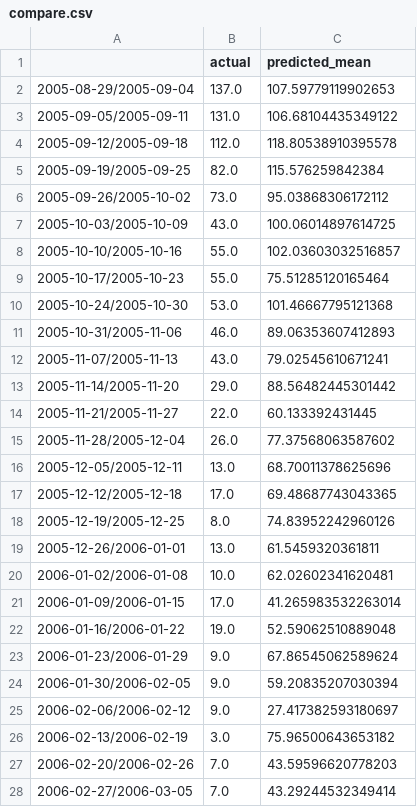
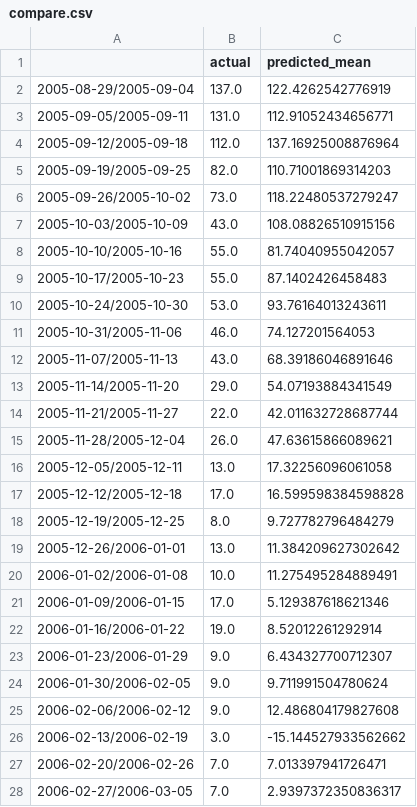
Before and after one commit to ishaan-sinha/DengAI, a CSV file: Models/compare.csv, drawn as a sheet; only a part is shown; the diff covers the shown part only.

```diff
--- a/Models/compare.csv
+++ b/Models/compare.csv
@@ -1,28 +1,28 @@
 ,actual,predicted_mean
-2005-08-29/2005-09-04,137.0,107.59779119902653
-2005-09-05/2005-09-11,131.0,106.68104435349122
-2005-09-12/2005-09-18,112.0,118.80538910395578
-2005-09-19/2005-09-25,82.0,115.576259842384
-2005-09-26/2005-10-02,73.0,95.03868306172112
-2005-10-03/2005-10-09,43.0,100.06014897614725
-2005-10-10/2005-10-16,55.0,102.03603032516857
-2005-10-17/2005-10-23,55.0,75.51285120165464
-2005-10-24/2005-10-30,53.0,101.46667795121368
-2005-10-31/2005-11-06,46.0,89.06353607412893
-2005-11-07/2005-11-13,43.0,79.02545610671241
-2005-11-14/2005-11-20,29.0,88.56482445301442
-2005-11-21/2005-11-27,22.0,60.133392431445
-2005-11-28/2005-12-04,26.0,77.37568063587602
-2005-12-05/2005-12-11,13.0,68.70011378625696
-2005-12-12/2005-12-18,17.0,69.48687743043365
-2005-12-19/2005-12-25,8.0,74.83952242960126
-2005-12-26/2006-01-01,13.0,61.5459320361811
-2006-01-02/2006-01-08,10.0,62.02602341620481
-2006-01-09/2006-01-15,17.0,41.265983532263014
-2006-01-16/2006-01-22,19.0,52.59062510889048
-2006-01-23/2006-01-29,9.0,67.86545062589624
-2006-01-30/2006-02-05,9.0,59.20835207030394
-2006-02-06/2006-02-12,9.0,27.417382593180697
-2006-02-13/2006-02-19,3.0,75.96500643653182
-2006-02-20/2006-02-26,7.0,43.59596620778203
-2006-02-27/2006-03-05,7.0,43.29244532349414
+2005-08-29/2005-09-04,137.0,122.4262542776919
+2005-09-05/2005-09-11,131.0,112.91052434656771
+2005-09-12/2005-09-18,112.0,137.16925008876964
+2005-09-19/2005-09-25,82.0,110.71001869314203
+2005-09-26/2005-10-02,73.0,118.22480537279247
+2005-10-03/2005-10-09,43.0,108.08826510915156
+2005-10-10/2005-10-16,55.0,81.74040955042057
+2005-10-17/2005-10-23,55.0,87.1402426458483
+2005-10-24/2005-10-30,53.0,93.76164013243611
+2005-10-31/2005-11-06,46.0,74.127201564053
+2005-11-07/2005-11-13,43.0,68.39186046891646
+2005-11-14/2005-11-20,29.0,54.07193884341549
+2005-11-21/2005-11-27,22.0,42.011632728687744
+2005-11-28/2005-12-04,26.0,47.63615866089621
+2005-12-05/2005-12-11,13.0,17.32256096061058
+2005-12-12/2005-12-18,17.0,16.599598384598828
+2005-12-19/2005-12-25,8.0,9.727782796484279
+2005-12-26/2006-01-01,13.0,11.384209627302642
+2006-01-02/2006-01-08,10.0,11.275495284889491
+2006-01-09/2006-01-15,17.0,5.129387618621346
+2006-01-16/2006-01-22,19.0,8.52012261292914
+2006-01-23/2006-01-29,9.0,6.434327700712307
+2006-01-30/2006-02-05,9.0,9.711991504780624
+2006-02-06/2006-02-12,9.0,12.486804179827608
+2006-02-13/2006-02-19,3.0,-15.144527933562662
+2006-02-20/2006-02-26,7.0,7.013397941726471
+2006-02-27/2006-03-05,7.0,2.9397372350836317
```
Also changed, not shown: 112 edited cells elsewhere in this file, Models/tempdf1.csv, 4 other files.
